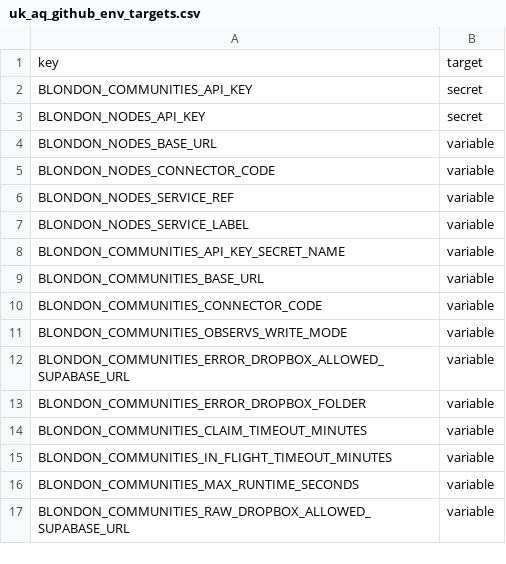
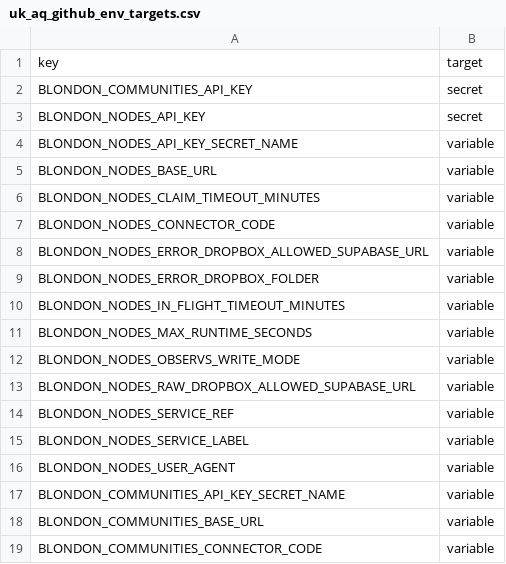
Before and after one commit to ChronicChannel-test/uk-aq-ingest, a CSV file: config/uk_aq_github_env_targets.csv, drawn as a sheet; only a part is shown; the shorter side is filled out with more unchanged rows; the diff covers the shown part only.

Commit message:
Refactor Blondon Nodes ingest with ObservsWriter and HTTP validation
Add ObservsWriter class to support flexible observation delivery modes (pubsub_only, direct, outbox_only), matching Communities pattern. Refactor HTTP wrapper to validate all request parameters with detailed error responses. Extract RatificationStatus as observation status field. Fix Docker build to use proper requirements.txt. Add comprehensive environment variables for GCP scheduling and service config. Remove service_ref from timeseries conflict resolution.

```diff
--- a/config/uk_aq_github_env_targets.csv
+++ b/config/uk_aq_github_env_targets.csv
@@ -3,6 +3,15 @@ BLONDON_COMMUNITIES_API_KEY,secret
 BLONDON_NODES_API_KEY,secret
+BLONDON_NODES_API_KEY_SECRET_NAME,variable
 BLONDON_NODES_BASE_URL,variable
+BLONDON_NODES_CLAIM_TIMEOUT_MINUTES,variable
 BLONDON_NODES_CONNECTOR_CODE,variable
+BLONDON_NODES_ERROR_DROPBOX_ALLOWED_SUPABASE_URL,variable
+BLONDON_NODES_ERROR_DROPBOX_FOLDER,variable
+BLONDON_NODES_IN_FLIGHT_TIMEOUT_MINUTES,variable
+BLONDON_NODES_MAX_RUNTIME_SECONDS,variable
+BLONDON_NODES_OBSERVS_WRITE_MODE,variable
+BLONDON_NODES_RAW_DROPBOX_ALLOWED_SUPABASE_URL,variable
 BLONDON_NODES_SERVICE_REF,variable
 BLONDON_NODES_SERVICE_LABEL,variable
+BLONDON_NODES_USER_AGENT,variable
 BLONDON_COMMUNITIES_API_KEY_SECRET_NAME,variable
```
Also changed, not shown: 18 added rows elsewhere in this file, 7 other files.
